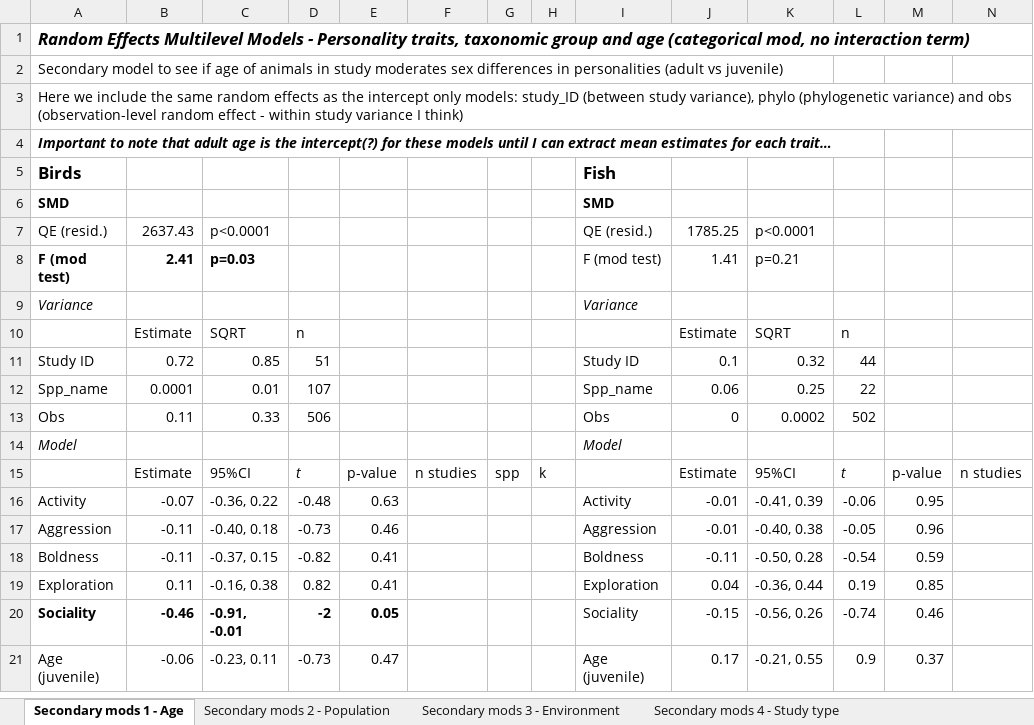
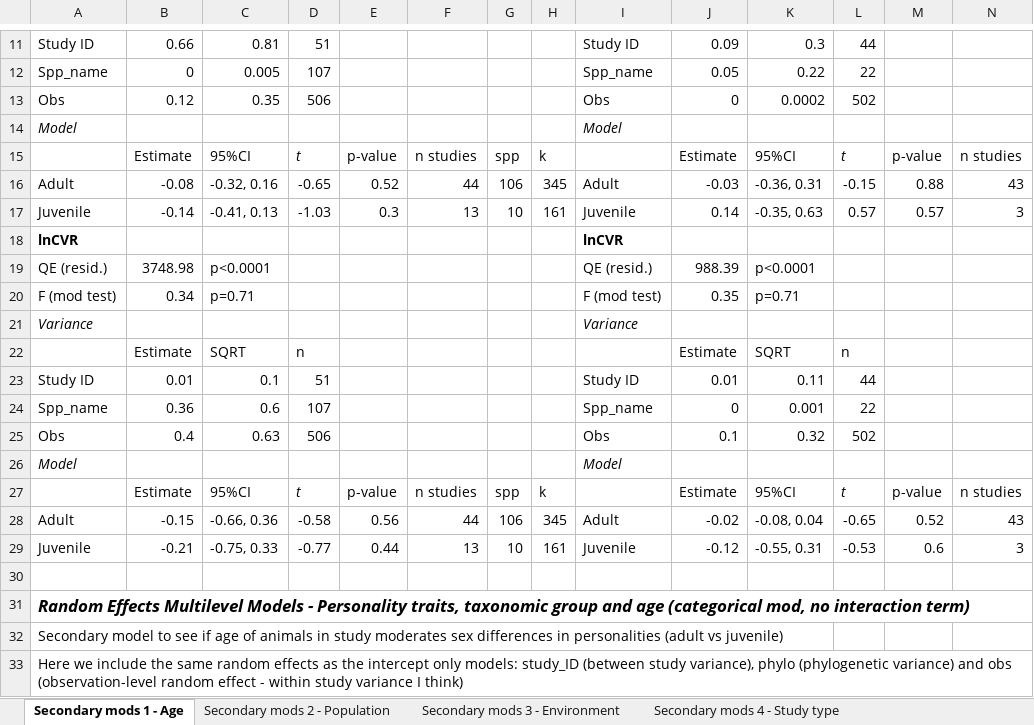
Before and after one commit to daniel1noble/sex_diff_meta, an Excel workbook: ms/Secondary model output 30-4-20.xlsx, sheet Secondary mods 1 - Age, drawn as a sheet; only a part is shown, gaps mark what is left out; the shorter side is filled out with more unchanged rows; values as stored, in another font and other column widths than the file's, no borders; rows hold the shown columns only; the diff covers the shown part only; the diff names each change by its address in the sheet, - before the commit and + after, or states it on an @@ line.

Commit message:
Update Secondary model output 30-4-20.xlsx

```diff
--- a/ms/Secondary model output 30-4-20.xlsx (sheet Secondary mods 1 - Age)
+++ b/ms/Secondary model output 30-4-20.xlsx (sheet Secondary mods 1 - Age)
+row 11: Study ID | 0.66 | 0.81 | 51 |  |  |  |  | Study ID | 0.09 | 0.3 | 44
+row 12: Spp_name | 0 | 0.005 | 107 |  |  |  |  | Spp_name | 0.05 | 0.22 | 22
+row 13: Obs | 0.12 | 0.35 | 506 |  |  |  |  | Obs | 0 | 0.0002 | 502
+row 14: Model |  |  |  |  |  |  |  | Model
+row 15:  | Estimate | 95%CI | t | p-value | n studies | spp | k |  | Estimate | 95%CI | t | p-value | n studies
+row 16: Adult | -0.08 | -0.32, 0.16 | -0.65 | 0.52 | 44 | 106 | 345 | Adult | -0.03 | -0.36, 0.31 | -0.15 | 0.88 | 43
+row 17: Juvenile | -0.14 | -0.41, 0.13 | -1.03 | 0.3 | 13 | 10 | 161 | Juvenile | 0.14 | -0.35, 0.63 | 0.57 | 0.57 | 3
+row 18: lnCVR |  |  |  |  |  |  |  | lnCVR
+row 19: QE (resid.) | 3748.98 | p<0.0001 |  |  |  |  |  | QE (resid.) | 988.39 | p<0.0001
+row 20: F (mod test) | 0.34 | p=0.71 |  |  |  |  |  | F (mod test) | 0.35 | p=0.71
+row 21: Variance |  |  |  |  |  |  |  | Variance
+row 22:  | Estimate | SQRT | n |  |  |  |  |  | Estimate | SQRT | n
+row 23: Study ID | 0.01 | 0.1 | 51 |  |  |  |  | Study ID | 0.01 | 0.11 | 44
+row 24: Spp_name | 0.36 | 0.6 | 107 |  |  |  |  | Spp_name | 0 | 0.001 | 22
+row 25: Obs | 0.4 | 0.63 | 506 |  |  |  |  | Obs | 0.1 | 0.32 | 502
+row 26: Model |  |  |  |  |  |  |  | Model
+row 27:  | Estimate | 95%CI | t | p-value | n studies | spp | k |  | Estimate | 95%CI | t | p-value | n studies
+row 28: Adult | -0.15 | -0.66, 0.36 | -0.58 | 0.56 | 44 | 106 | 345 | Adult | -0.02 | -0.08, 0.04 | -0.65 | 0.52 | 43
+row 29: Juvenile | -0.21 | -0.75, 0.33 | -0.77 | 0.44 | 13 | 10 | 161 | Juvenile | -0.12 | -0.55, 0.31 | -0.53 | 0.6 | 3
+row 30: (empty)
```
Also changed, not shown: 10 added rows elsewhere in this sheet, sheet Secondary mods 3 - Environment, sheet Secondary mods 2 - Population, sheet Secondary mods 4 - Study type.
